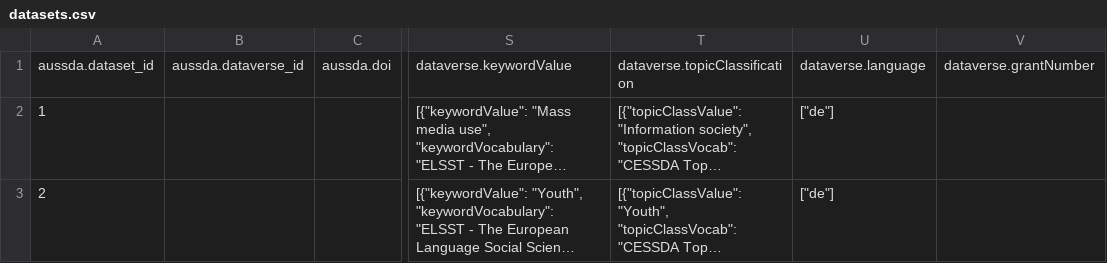
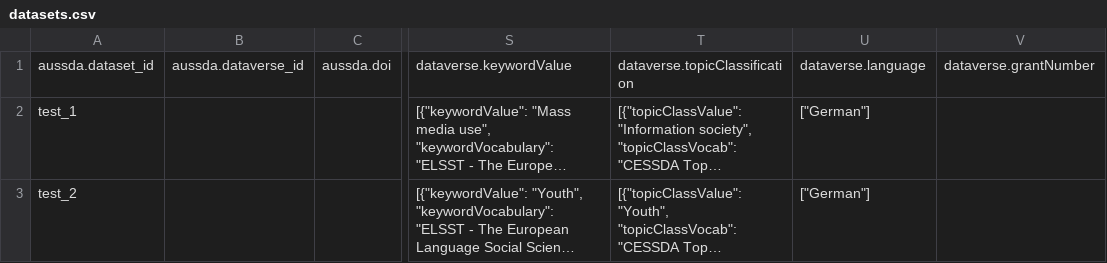
Before and after one commit to AUSSDA/pyDataverse_demo_tromso, a CSV file: datasets.csv, drawn as a sheet; only a part is shown, gaps mark what is left out; long unchanged cells end in …; the diff names each change by its address in the sheet, - before the commit and + after, or states it on an @@ line.

```diff
--- a/datasets.csv
+++ b/datasets.csv
-A2: 1
+A2: test_1
-U2:U3: ["de"]
+U2:U3: ["German"]
-A3: 2
+A3: test_2
```
Also changed, not shown: datafiles.csv, 2 other files.
